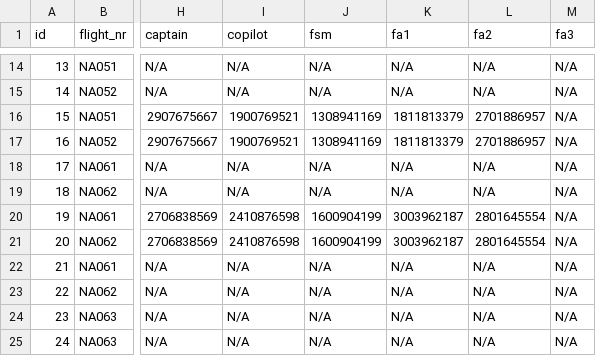
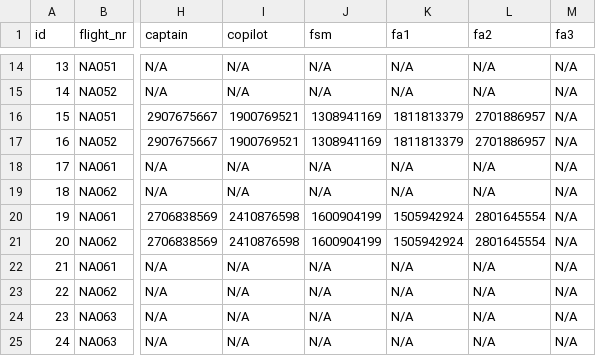
Before and after one commit to LarusThor/NaN-Air-Verklegt-1, a CSV file: files/upcoming_flights.csv, drawn as a sheet; only a part is shown, gaps mark what is left out; the diff names each change by its address in the sheet, - before the commit and + after, or states it on an @@ line.

```diff
--- a/files/upcoming_flights.csv
+++ b/files/upcoming_flights.csv
-K20:K21 (fa1): 3003962187
+K20:K21 (fa1): 1505942924
```
Also changed, not shown: files/aircraft.csv, files/past_flights.csv.
